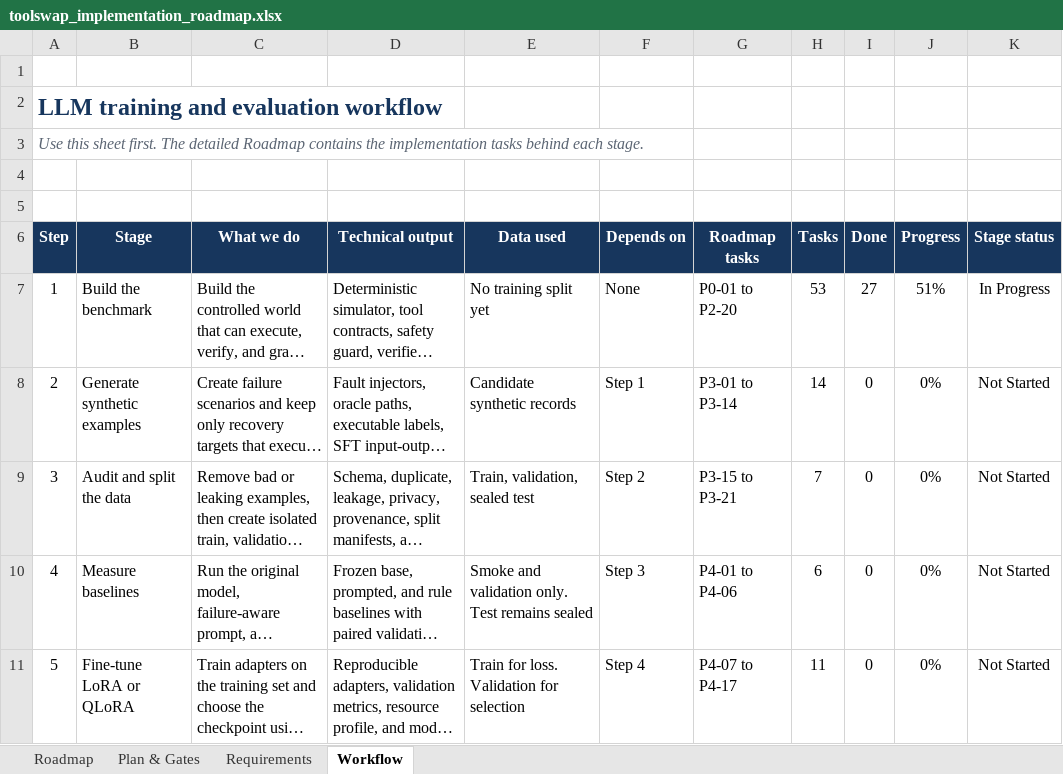
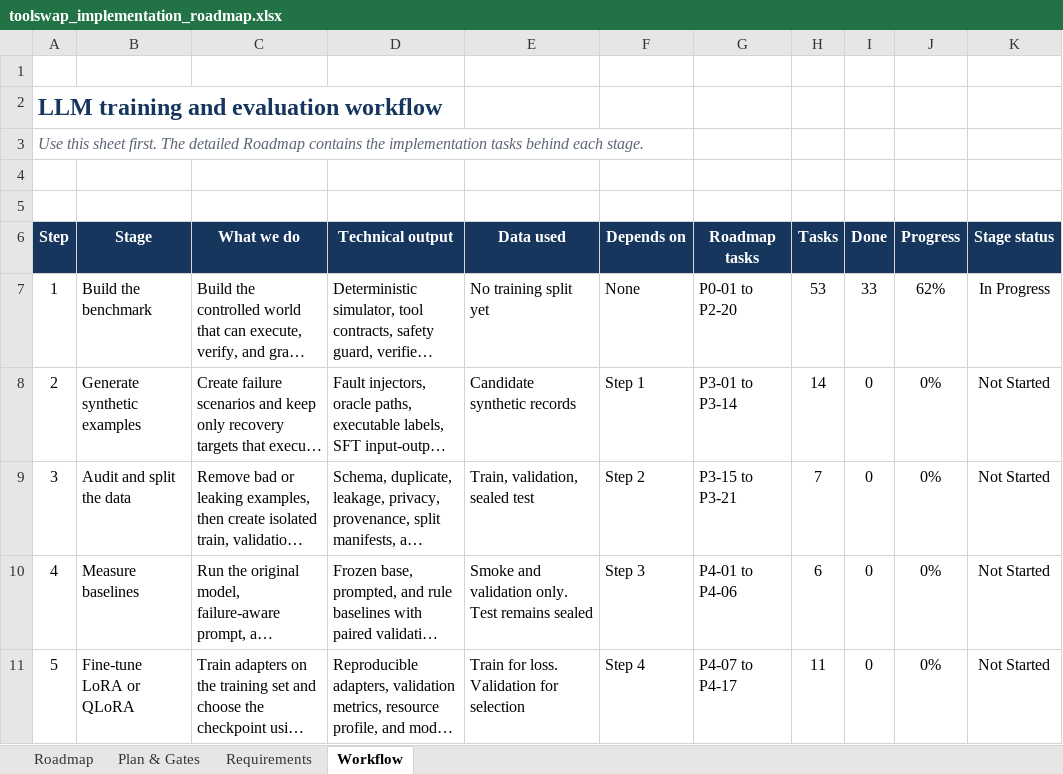
Before and after one commit to abdulsamad183/toolswap, an Excel workbook: project_details/toolswap_implementation_roadmap.xlsx, sheet Workflow, drawn as a sheet; only a part is shown; long unchanged cells end in …; values as stored, in another font and other column widths than the file's, no borders; conditional formats and table styles not drawn; the diff names each change by its address in the sheet, - before the commit and + after, or states it on an @@ line.

```diff
--- a/project_details/toolswap_implementation_roadmap.xlsx (sheet Workflow)
+++ b/project_details/toolswap_implementation_roadmap.xlsx (sheet Workflow)
-I7 (Done): 27
+I7 (Done): 33
-J7 (Progress): 51%
+J7 (Progress): 62%
```
Also changed, not shown: sheet Roadmap, sheet Plan & Gates, 16 other files.
